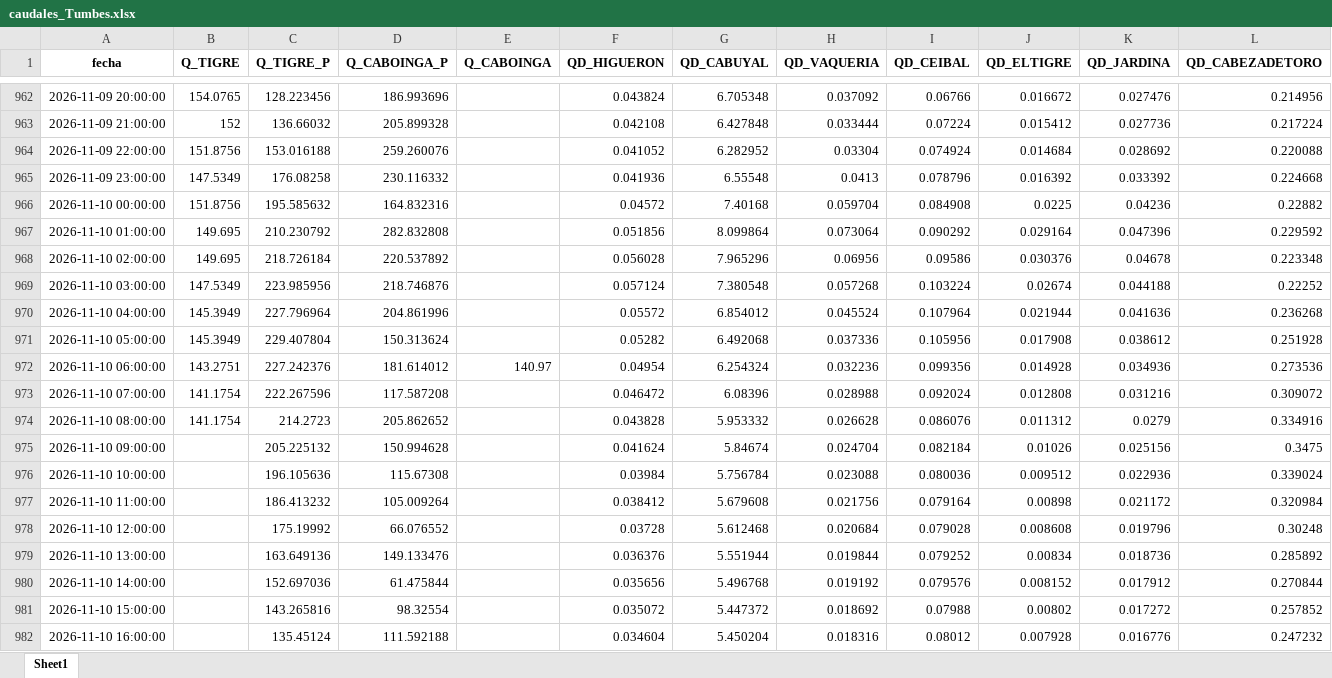
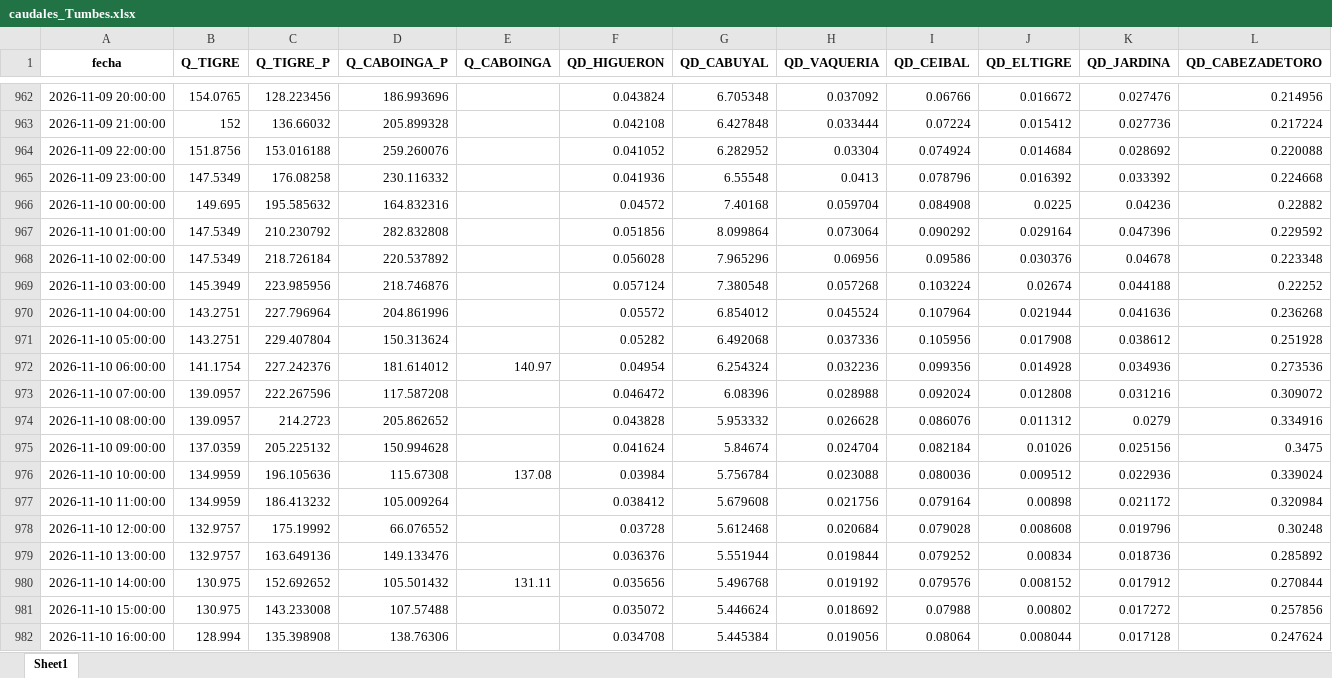
Before and after one commit to jamesvidalm/visor-Tumbes, an Excel workbook: data/caudales/caudales_Tumbes.xlsx, sheet Sheet1, drawn as a sheet; only a part is shown, gaps mark what is left out; values as stored, in another font and other column widths than the file's, no borders; the diff covers the shown part only; the diff names each change by its address in the sheet, - before the commit and + after, or states it on an @@ line.

Commit message:
Add files via upload

```diff
--- a/data/caudales/caudales_Tumbes.xlsx (sheet Sheet1)
+++ b/data/caudales/caudales_Tumbes.xlsx (sheet Sheet1)
-B966 (Q_TIGRE): 151.8756
+B966 (Q_TIGRE): 149.695
-B967:B968 (Q_TIGRE): 149.695
+B967:B968 (Q_TIGRE): 147.5349
-B969 (Q_TIGRE): 147.5349
+B969 (Q_TIGRE): 145.3949
-B970:B971 (Q_TIGRE): 145.3949
+B970:B971 (Q_TIGRE): 143.2751
-B972 (Q_TIGRE): 143.2751
+B972 (Q_TIGRE): 141.1754
-B973:B974 (Q_TIGRE): 141.1754
+B973:B974 (Q_TIGRE): 139.0957
-B975 (Q_TIGRE): (empty)
+B975 (Q_TIGRE): 137.0359
-B976:B977 (Q_TIGRE): (empty)
+B976:B977 (Q_TIGRE): 134.9959
-E976 (Q_CABOINGA): (empty)
+E976 (Q_CABOINGA): 137.08
-B978:B979 (Q_TIGRE): (empty)
+B978:B979 (Q_TIGRE): 132.9757
-B980:B981 (Q_TIGRE): (empty)
+B980:B981 (Q_TIGRE): 130.975
-C980 (Q_TIGRE_P): 152.697036
+C980 (Q_TIGRE_P): 152.692652
-D980 (Q_CABOINGA_P): 61.475844
+D980 (Q_CABOINGA_P): 105.501432
-E980 (Q_CABOINGA): (empty)
+E980 (Q_CABOINGA): 131.11
-C981 (Q_TIGRE_P): 143.265816
+C981 (Q_TIGRE_P): 143.233008
-D981 (Q_CABOINGA_P): 98.32554
+D981 (Q_CABOINGA_P): 107.57488
-G981 (QD_CABUYAL): 5.447372
+G981 (QD_CABUYAL): 5.446624
-L981 (QD_CABEZADETORO): 0.257852
+L981 (QD_CABEZADETORO): 0.257856
-B982 (Q_TIGRE): (empty)
+B982 (Q_TIGRE): 128.994
-C982 (Q_TIGRE_P): 135.45124
+C982 (Q_TIGRE_P): 135.398908
-D982 (Q_CABOINGA_P): 111.592188
+D982 (Q_CABOINGA_P): 138.76306
-F982 (QD_HIGUERON): 0.034604
+F982 (QD_HIGUERON): 0.034708
-G982 (QD_CABUYAL): 5.450204
+G982 (QD_CABUYAL): 5.445384
-H982 (QD_VAQUERIA): 0.018316
+H982 (QD_VAQUERIA): 0.019056
-I982 (QD_CEIBAL): 0.08012
+I982 (QD_CEIBAL): 0.08064
-J982 (QD_ELTIGRE): 0.007928
+J982 (QD_ELTIGRE): 0.008044
-K982 (QD_JARDINA): 0.016776
+K982 (QD_JARDINA): 0.017128
-L982 (QD_CABEZADETORO): 0.247232
+L982 (QD_CABEZADETORO): 0.247624
```
Also changed, not shown: 12 added rows and 570 edited cells elsewhere in this sheet.
